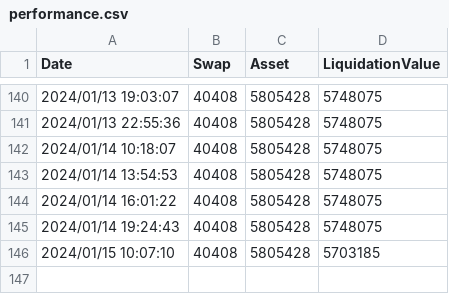
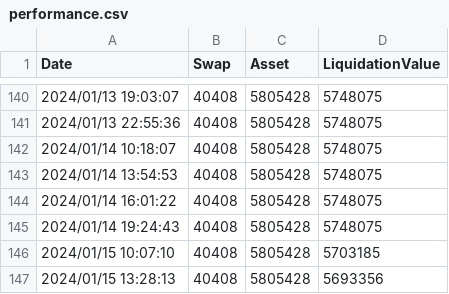
Before and after one commit to dakimura/akkieinvestvis, a CSV file: data/performance.csv, drawn as a sheet; only a part is shown, gaps mark what is left out; the diff names each change by its address in the sheet, - before the commit and + after, or states it on an @@ line.

Commit message:
latest data

```diff
--- a/data/performance.csv
+++ b/data/performance.csv
+row 147: 2024/01/15 13:28:13 | 40408 | 5805428 | 5693356
```
